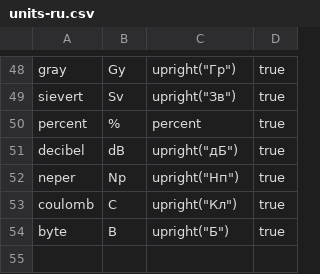
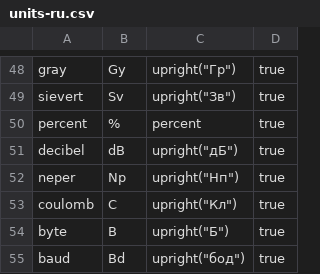
Before and after one commit to ChHecker/unify, a CSV file: units-ru.csv, drawn as a sheet; only a part is shown, gaps mark what is left out.

Commit message:
add baud unit (russian)

```diff
--- a/units-ru.csv
+++ b/units-ru.csv
@@ -54 +54,2 @@ coulomb,C,upright("Кл"),true
 byte,B,upright("Б"),true
+baud,Bd,upright("бод"),true
```
